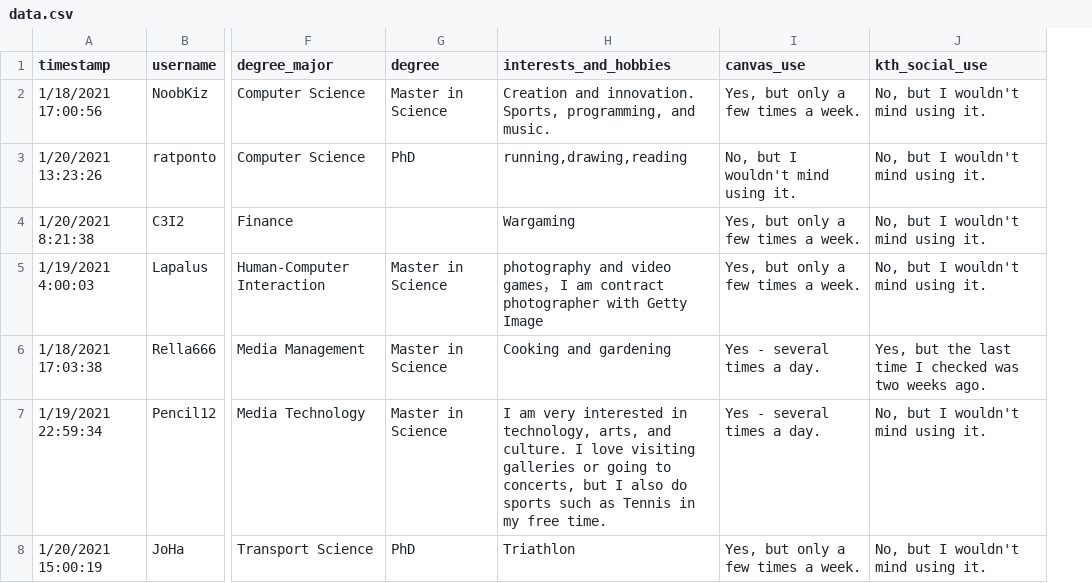
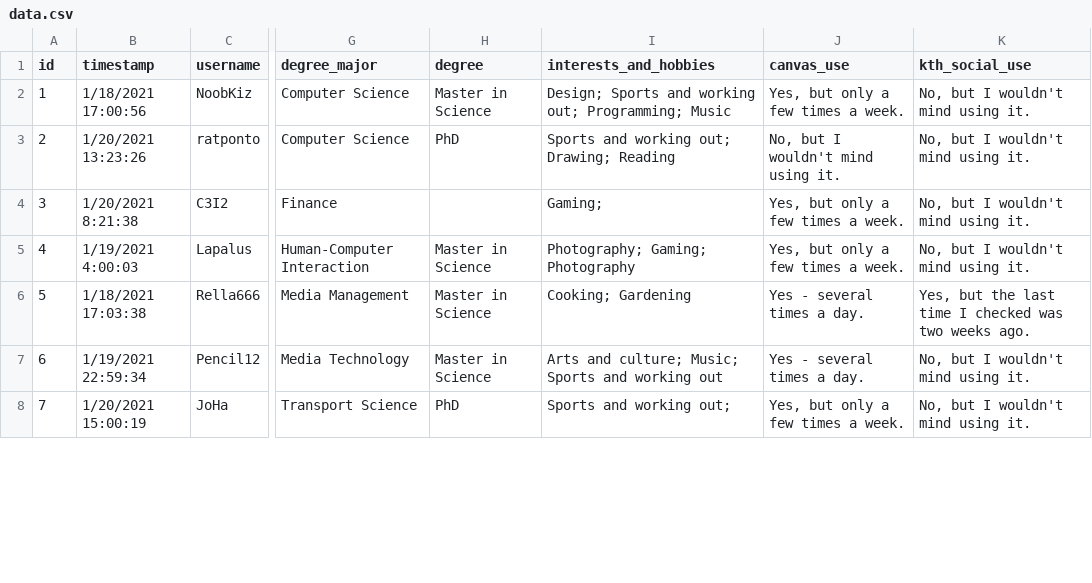
Before and after one commit to EllaSoderberg/ivis-2021-projects, a CSV file: src/data.csv, drawn as a sheet; only a part is shown, gaps mark what is left out; addresses are those after the commit; the diff covers the shown part only; the diff names each change by its address in the sheet, - before the commit and + after, or states it on an @@ line.

```diff
--- a/src/data.csv
+++ b/src/data.csv
+column A (id), rows 2-8: 1 | 2 | 3 | 4 | 5 | 6 | 7
-I2 (interests_and_hobbies): Creation and innovation. Sports, programming, and music.
+I2 (interests_and_hobbies): Design; Sports and working out; Programming; Music
-I3 (interests_and_hobbies): running,drawing,reading
+I3 (interests_and_hobbies): Sports and working out; Drawing; Reading
-I4 (interests_and_hobbies): Wargaming
+I4 (interests_and_hobbies): Gaming;
-I5 (interests_and_hobbies): photography and video games， I am contract photographer with Getty Image
+I5 (interests_and_hobbies): Photography; Gaming; Photography
-I6 (interests_and_hobbies): Cooking and gardening
+I6 (interests_and_hobbies): Cooking; Gardening
-I7 (interests_and_hobbies): I am very interested in technology, arts, and culture. I love visiting galleries or going to concerts, but I also do sports such as Tennis in my free time.
+I7 (interests_and_hobbies): Arts and culture; Music; Sports and working out
-I8 (interests_and_hobbies): Triathlon
+I8 (interests_and_hobbies): Sports and working out;
```
Also changed, not shown: 33 edited cells elsewhere in this file, 6 other files.
